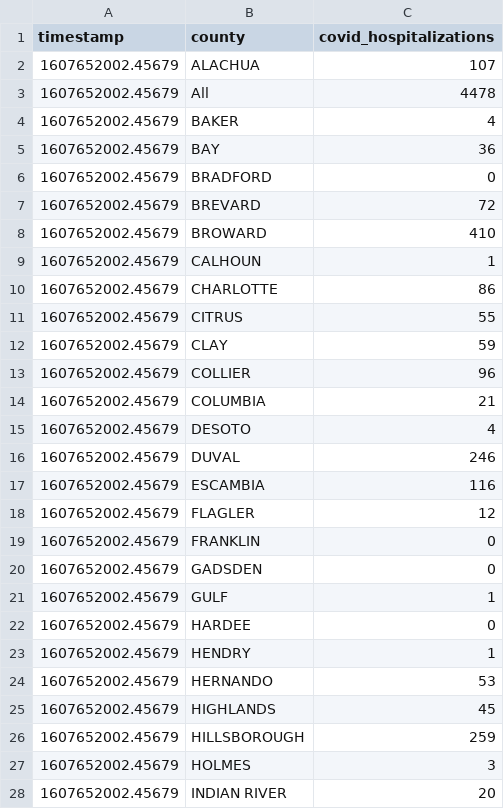
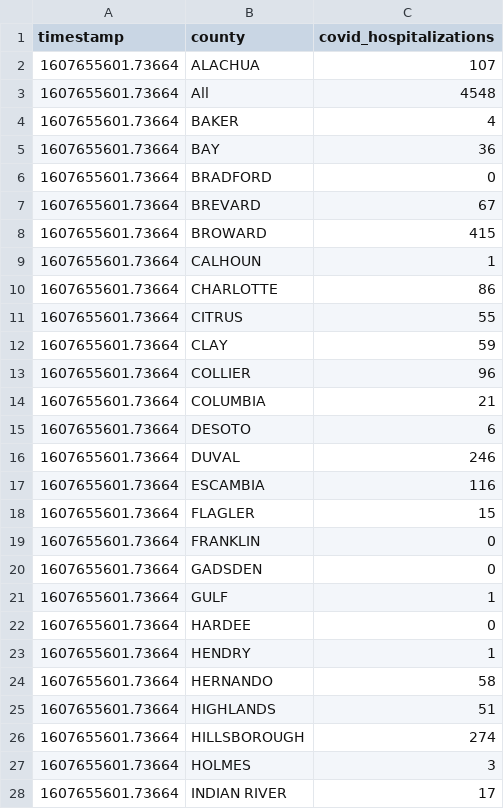
Before and after one commit to gadenbuie/covid19-florida-ahca, a TSV file: data/covid-hospitalizations.tsv, drawn as a sheet; only a part is shown; the diff covers the shown part only.

```diff
--- a/data/covid-hospitalizations.tsv
+++ b/data/covid-hospitalizations.tsv
@@ -1,28 +1,28 @@
 timestamp	county	covid_hospitalizations
-1607652002.45679	ALACHUA	107
-1607652002.45679	All	4478
-1607652002.45679	BAKER	4
-1607652002.45679	BAY	36
-1607652002.45679	BRADFORD	0
-1607652002.45679	BREVARD	72
-1607652002.45679	BROWARD	410
-1607652002.45679	CALHOUN	1
-1607652002.45679	CHARLOTTE	86
-1607652002.45679	CITRUS	55
-1607652002.45679	CLAY	59
-1607652002.45679	COLLIER	96
-1607652002.45679	COLUMBIA	21
-1607652002.45679	DESOTO	4
-1607652002.45679	DUVAL	246
-1607652002.45679	ESCAMBIA	116
-1607652002.45679	FLAGLER	12
-1607652002.45679	FRANKLIN	0
-1607652002.45679	GADSDEN	0
-1607652002.45679	GULF	1
-1607652002.45679	HARDEE	0
-1607652002.45679	HENDRY	1
-1607652002.45679	HERNANDO	53
-1607652002.45679	HIGHLANDS	45
-1607652002.45679	HILLSBOROUGH	259
-1607652002.45679	HOLMES	3
-1607652002.45679	INDIAN RIVER	20
+1607655601.73664	ALACHUA	107
+1607655601.73664	All	4548
+1607655601.73664	BAKER	4
+1607655601.73664	BAY	36
+1607655601.73664	BRADFORD	0
+1607655601.73664	BREVARD	67
+1607655601.73664	BROWARD	415
+1607655601.73664	CALHOUN	1
+1607655601.73664	CHARLOTTE	86
+1607655601.73664	CITRUS	55
+1607655601.73664	CLAY	59
+1607655601.73664	COLLIER	96
+1607655601.73664	COLUMBIA	21
+1607655601.73664	DESOTO	6
+1607655601.73664	DUVAL	246
+1607655601.73664	ESCAMBIA	116
+1607655601.73664	FLAGLER	15
+1607655601.73664	FRANKLIN	0
+1607655601.73664	GADSDEN	0
+1607655601.73664	GULF	1
+1607655601.73664	HARDEE	0
+1607655601.73664	HENDRY	1
+1607655601.73664	HERNANDO	58
+1607655601.73664	HIGHLANDS	51
+1607655601.73664	HILLSBOROUGH	274
+1607655601.73664	HOLMES	3
+1607655601.73664	INDIAN RIVER	17
```
Also changed, not shown: 46 edited cells elsewhere in this file, data/hospital-beds-county.tsv, data/hospital-beds-hospital.tsv, 7 other files.
